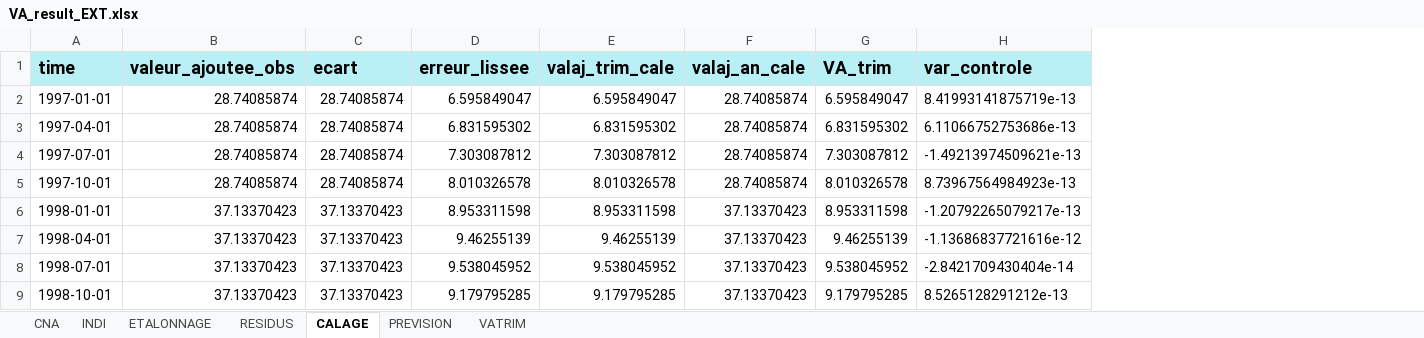
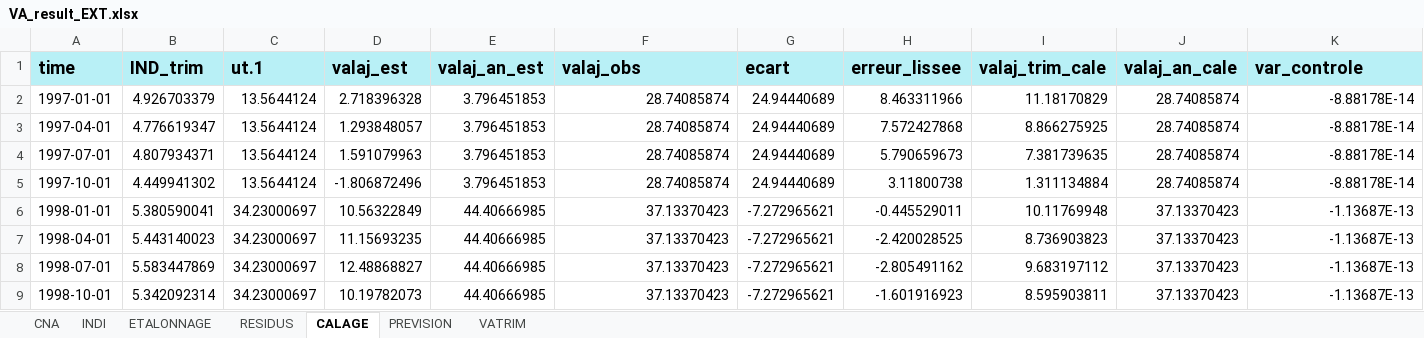
Before and after one commit to luckymaxtser/Compte_trim, an Excel workbook: VA_result_EXT.xlsx, sheet CALAGE, drawn as a sheet; only a part is shown; values as stored, in another font and other column widths than the file's, no borders; removed rows and columns are numbered as before the commit, all else as after; the diff covers the shown part only; the diff names each change by its address in the sheet, - before the commit and + after, or states it on an @@ line.

```diff
--- a/VA_result_EXT.xlsx (sheet CALAGE)
+++ b/VA_result_EXT.xlsx (sheet CALAGE)
+column B (IND_trim), rows 2-9: 4.926703379 | 4.776619347 | 4.807934371 | 4.449941302 | 5.380590041 | 5.443140023 | 5.583447869 | 5.342092314
+column C (ut.1), rows 2-9: 13.5644124 | 13.5644124 | 13.5644124 | 13.5644124 | 34.23000697 | 34.23000697 | 34.23000697 | 34.23000697
+column D (valaj_est), rows 2-9: 2.718396328 | 1.293848057 | 1.591079963 | -1.806872496 | 10.56322849 | 11.15693235 | 12.48868827 | 10.19782073
+column E (valaj_an_est), rows 2-9: 3.796451853 | 3.796451853 | 3.796451853 | 3.796451853 | 44.40666985 | 44.40666985 | 44.40666985 | 44.40666985
-column G (VA_trim), rows 2-9: 6.595849047 | 6.831595302 | 7.303087812 | 8.010326578 | 8.953311598 | 9.46255139 | 9.538045952 | 9.179795285
-F1: valeur_ajoutee_obs
+F1: valaj_obs
-G2:G5 (ecart): 28.74085874
+G2:G5 (ecart): 24.94440689
-H2 (erreur_lissee): 6.595849047
+H2 (erreur_lissee): 8.463311966
-I2 (valaj_trim_cale): 6.595849047
+I2 (valaj_trim_cale): 11.18170829
-K2 (var_controle): 8.41993141875719e-13
+K2 (var_controle): -8.88178E-14
-H3 (erreur_lissee): 6.831595302
+H3 (erreur_lissee): 7.572427868
-I3 (valaj_trim_cale): 6.831595302
+I3 (valaj_trim_cale): 8.866275925
-K3 (var_controle): 6.11066752753686e-13
+K3 (var_controle): -8.88178E-14
-H4 (erreur_lissee): 7.303087812
+H4 (erreur_lissee): 5.790659673
-I4 (valaj_trim_cale): 7.303087812
+I4 (valaj_trim_cale): 7.381739635
-K4 (var_controle): -1.49213974509621e-13
+K4 (var_controle): -8.88178E-14
-H5 (erreur_lissee): 8.010326578
+H5 (erreur_lissee): 3.11800738
-I5 (valaj_trim_cale): 8.010326578
+I5 (valaj_trim_cale): 1.311134884
-K5 (var_controle): 8.73967564984923e-13
+K5 (var_controle): -8.88178E-14
-G6:G9 (ecart): 37.13370423
+G6:G9 (ecart): -7.272965621
-H6 (erreur_lissee): 8.953311598
+H6 (erreur_lissee): -0.445529011
-I6 (valaj_trim_cale): 8.953311598
+I6 (valaj_trim_cale): 10.11769948
-K6 (var_controle): -1.20792265079217e-13
+K6 (var_controle): -1.13687E-13
-H7 (erreur_lissee): 9.46255139
+H7 (erreur_lissee): -2.420028525
-I7 (valaj_trim_cale): 9.46255139
+I7 (valaj_trim_cale): 8.736903823
-K7 (var_controle): -1.13686837721616e-12
+K7 (var_controle): -1.13687E-13
-H8 (erreur_lissee): 9.538045952
+H8 (erreur_lissee): -2.805491162
-I8 (valaj_trim_cale): 9.538045952
+I8 (valaj_trim_cale): 9.683197112
-K8 (var_controle): -2.8421709430404e-14
+K8 (var_controle): -1.13687E-13
-H9 (erreur_lissee): 9.179795285
+H9 (erreur_lissee): -1.601916923
-I9 (valaj_trim_cale): 9.179795285
+I9 (valaj_trim_cale): 8.595903811
-K9 (var_controle): 8.5265128291212e-13
+K9 (var_controle): -1.13687E-13
```
Also changed, not shown: 352 edited cells elsewhere in this sheet, sheet INDI, sheet ETALONNAGE, sheet VATRIM, sheet RESIDUS, sheet CNA, sheet PREVISION.
